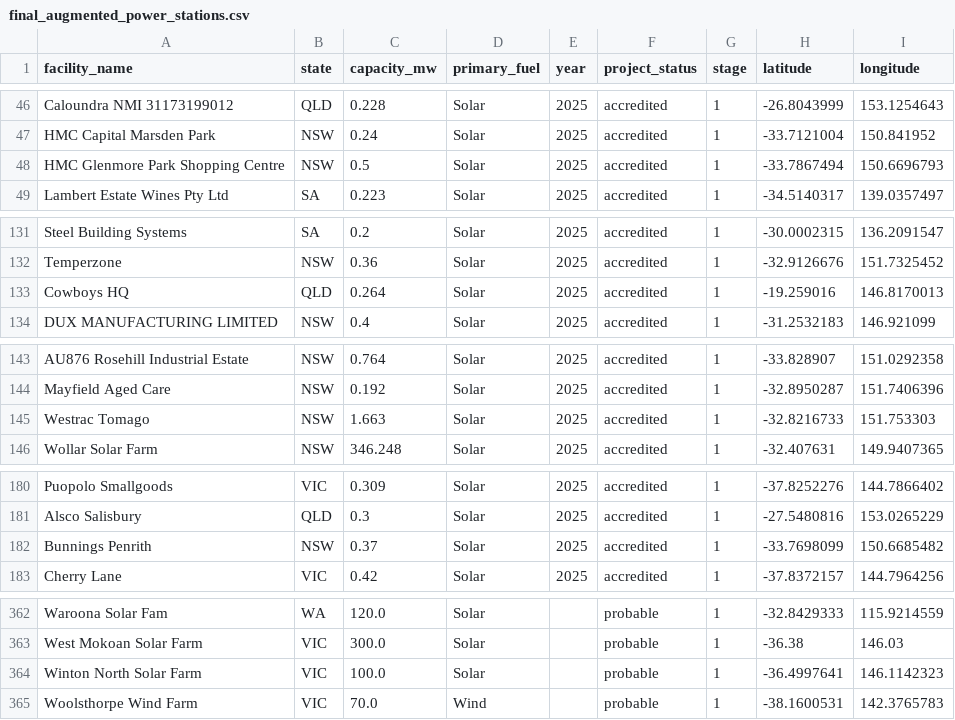
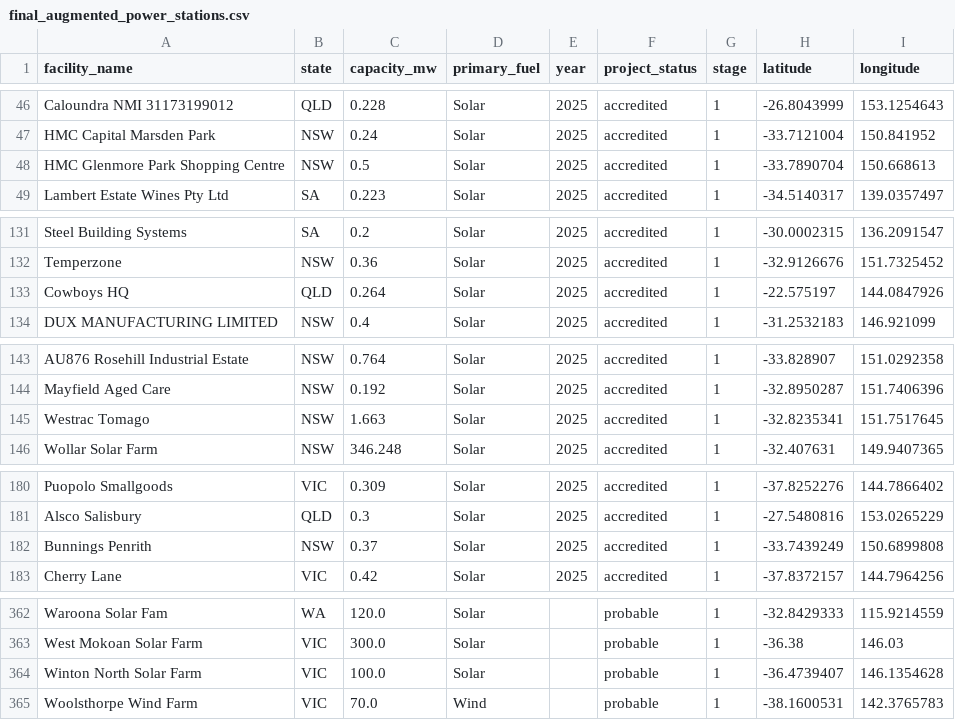
Before and after one commit to kerumixd/5339-Data-Engineering-Group-Porject, a CSV file: final_augmented_power_stations.csv, drawn as a sheet; only a part is shown, gaps mark what is left out.

Commit message:
data exploration

```diff
--- a/final_augmented_power_stations.csv
+++ b/final_augmented_power_stations.csv
@@ -47,3 +47,3 @@ Caloundra NMI 31173199012,QLD,0.228,Solar,2025,accredited,1,-26.8043999,153.1254
 HMC Capital Marsden Park,NSW,0.24,Solar,2025,accredited,1,-33.7121004,150.841952
-HMC Glenmore Park Shopping Centre,NSW,0.5,Solar,2025,accredited,1,-33.7867494,150.6696793
+HMC Glenmore Park Shopping Centre,NSW,0.5,Solar,2025,accredited,1,-33.7890704,150.668613
 Lambert Estate Wines Pty Ltd,SA,0.223,Solar,2025,accredited,1,-34.5140317,139.0357497
@@ -132,3 +132,3 @@ Steel Building Systems,SA,0.2,Solar,2025,accredited,1,-30.0002315,136.2091547
 Temperzone,NSW,0.36,Solar,2025,accredited,1,-32.9126676,151.7325452
-Cowboys HQ,QLD,0.264,Solar,2025,accredited,1,-19.259016,146.8170013
+Cowboys HQ,QLD,0.264,Solar,2025,accredited,1,-22.575197,144.0847926
 DUX MANUFACTURING LIMITED,NSW,0.4,Solar,2025,accredited,1,-31.2532183,146.921099
@@ -144,3 +144,3 @@ AU876 Rosehill Industrial Estate,NSW,0.764,Solar,2025,accredited,1,-33.828907,15
 Mayfield Aged Care,NSW,0.192,Solar,2025,accredited,1,-32.8950287,151.7406396
-Westrac Tomago,NSW,1.663,Solar,2025,accredited,1,-32.8216733,151.753303
+Westrac Tomago,NSW,1.663,Solar,2025,accredited,1,-32.8235341,151.7517645
 Wollar Solar Farm,NSW,346.248,Solar,2025,accredited,1,-32.407631,149.9407365
@@ -181,3 +181,3 @@ Puopolo Smallgoods,VIC,0.309,Solar,2025,accredited,1,-37.8252276,144.7866402
 Alsco Salisbury,QLD,0.3,Solar,2025,accredited,1,-27.5480816,153.0265229
-Bunnings Penrith,NSW,0.37,Solar,2025,accredited,1,-33.7698099,150.6685482
+Bunnings Penrith,NSW,0.37,Solar,2025,accredited,1,-33.7439249,150.6899808
 Cherry Lane,VIC,0.42,Solar,2025,accredited,1,-37.8372157,144.7964256
@@ -363,3 +363,3 @@ Waroona Solar Fam,WA,120.0,Solar,,probable,1,-32.8429333,115.9214559
 West Mokoan Solar Farm,VIC,300.0,Solar,,probable,1,-36.38,146.03
-Winton North Solar Farm,VIC,100.0,Solar,,probable,1,-36.4997641,146.1142323
+Winton North Solar Farm,VIC,100.0,Solar,,probable,1,-36.4739407,146.1354628
 Woolsthorpe Wind Farm,VIC,70.0,Wind,,probable,1,-38.1600531,142.3765783
```
Also changed, not shown: 3 other files.
